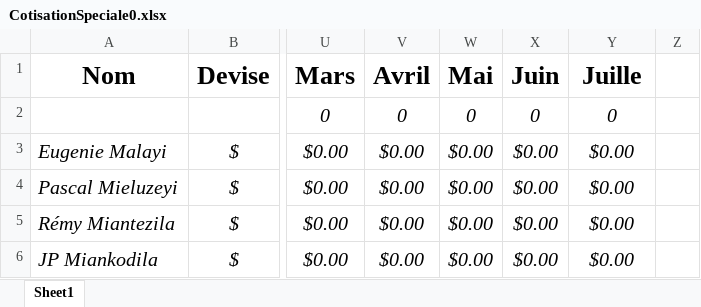
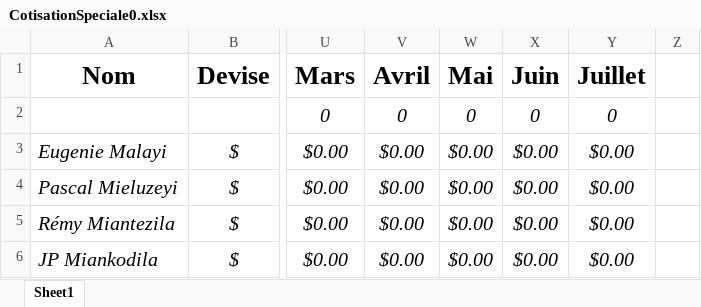
Before and after one commit to ngangu63/lukalaAvant-app, an Excel workbook: src/assets/Excells/CotisationSpeciale0.xlsx, sheet Sheet1, drawn as a sheet; only a part is shown, gaps mark what is left out; values as stored, in another font and other column widths than the file's, no borders; the diff names each change by its address in the sheet, - before the commit and + after, or states it on an @@ line.

Commit message:
Excell2

```diff
--- a/src/assets/Excells/CotisationSpeciale0.xlsx (sheet Sheet1)
+++ b/src/assets/Excells/CotisationSpeciale0.xlsx (sheet Sheet1)
-Y1: Juille
+Y1: Juillet
```
